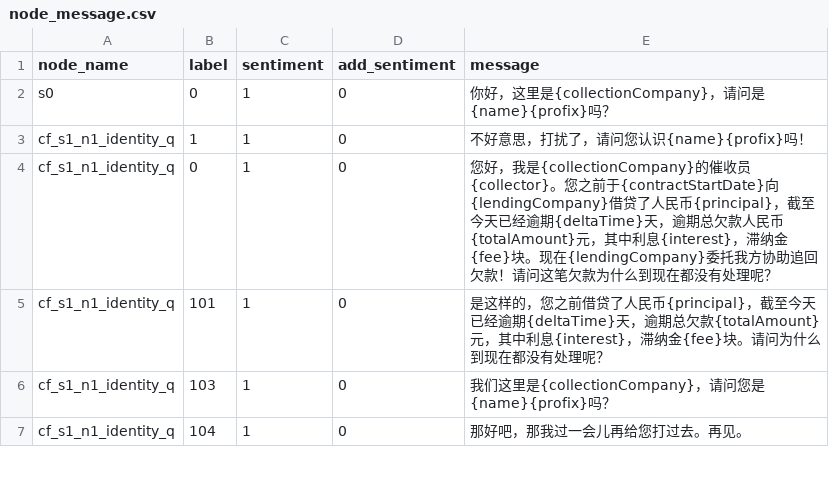
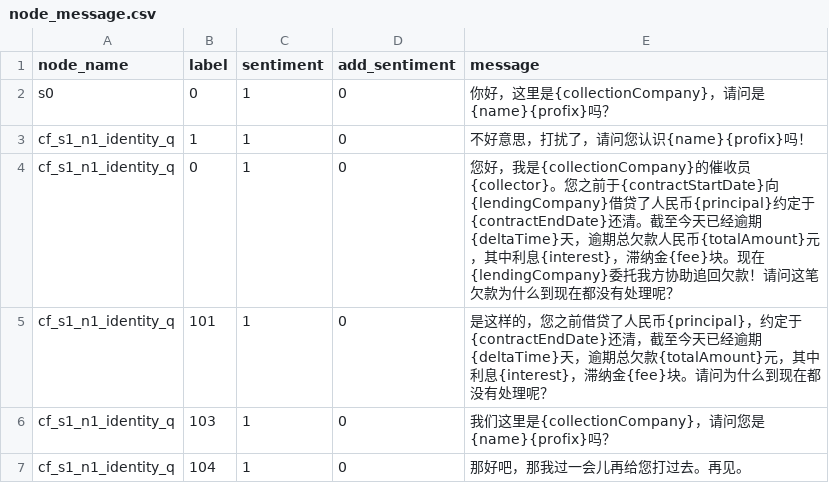
Before and after one commit to TSLNIHAOGIT/Chatbot1.0_ss, a CSV file: MLModel/data/TreeModel/node_message.csv, drawn as a sheet; only a part is shown; the diff covers the shown part only.

Commit message:
update messages

```diff
--- a/MLModel/data/TreeModel/node_message.csv
+++ b/MLModel/data/TreeModel/node_message.csv
@@ -3,4 +3,4 @@ s0,0,1,0,你好，这里是{collectionCompany}，请问是{name}{profix}吗？
 cf_s1_n1_identity_q,1,1,0,不好意思，打扰了，请问您认识{name}{profix}吗！
-cf_s1_n1_identity_q,0,1,0,您好，我是{collectionCompany}的催收员{collector}。您之前于{contractStartDate}向{lendingCompany}借贷了人民币{principal}，截至今天已经逾期{deltaTime}天，逾期总欠款人民币{totalAmount}元，其中利息{interest}，滞纳金{fee}块。现在{lendingCompany}委托我方协助追回欠款！请问这笔欠款为什么到现在都没有处理呢？
-cf_s1_n1_identity_q,101,1,0,是这样的，您之前借贷了人民币{principal}，截至今天已经逾期{deltaTime}天，逾期总欠款{totalAmount}元，其中利息{interest}，滞纳金{fee}块。请问为什么到现在都没有处理呢？
+cf_s1_n1_identity_q,0,1,0,您好，我是{collectionCompany}的催收员{collector}。您之前于{contractStartDate}向{lendingCompany}借贷了人民币{principal}约定于{contractEndDate}还清。截至今天已经逾期{deltaTime}天，逾期总欠款人民币{totalAmount}元，其中利息{interest}，滞纳金{fee}块。现在{lendingCompany}委托我方协助追回欠款！请问这笔欠款为什么到现在都没有处理呢？
+cf_s1_n1_identity_q,101,1,0,是这样的，您之前借贷了人民币{principal}，约定于{contractEndDate}还清，截至今天已经逾期{deltaTime}天，逾期总欠款{totalAmount}元，其中利息{interest}，滞纳金{fee}块。请问为什么到现在都没有处理呢？
 cf_s1_n1_identity_q,103,1,0,我们这里是{collectionCompany}，请问您是{name}{profix}吗？
```
Also changed, not shown: 7 edited cells elsewhere in this file.
